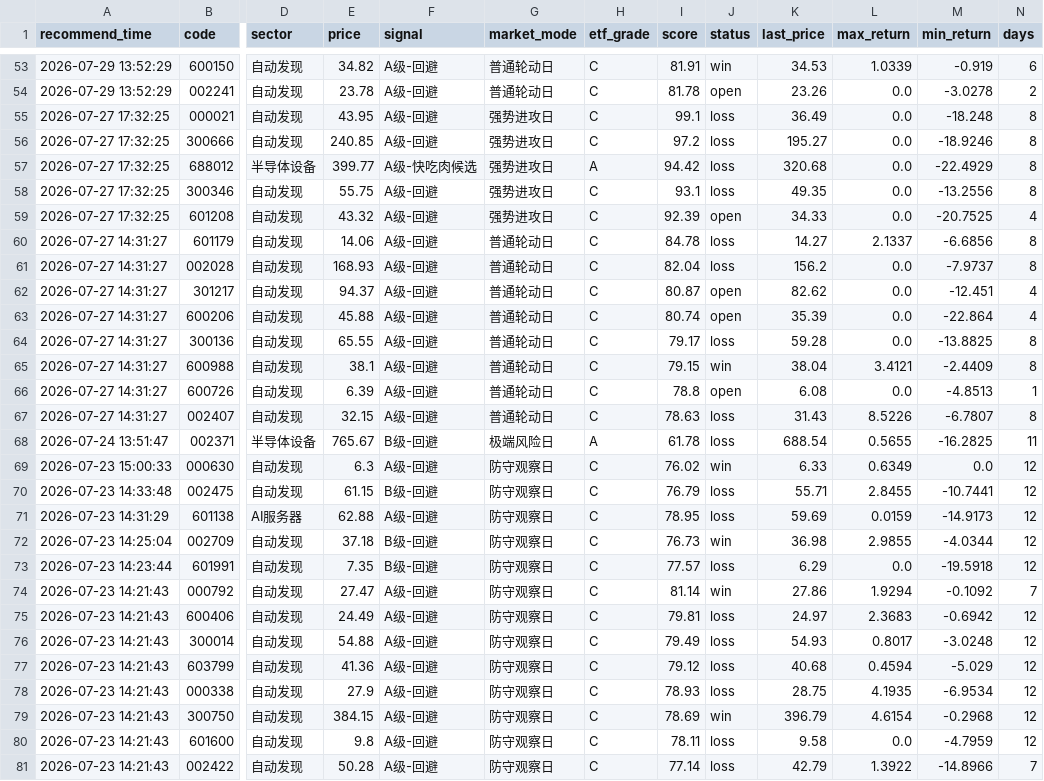
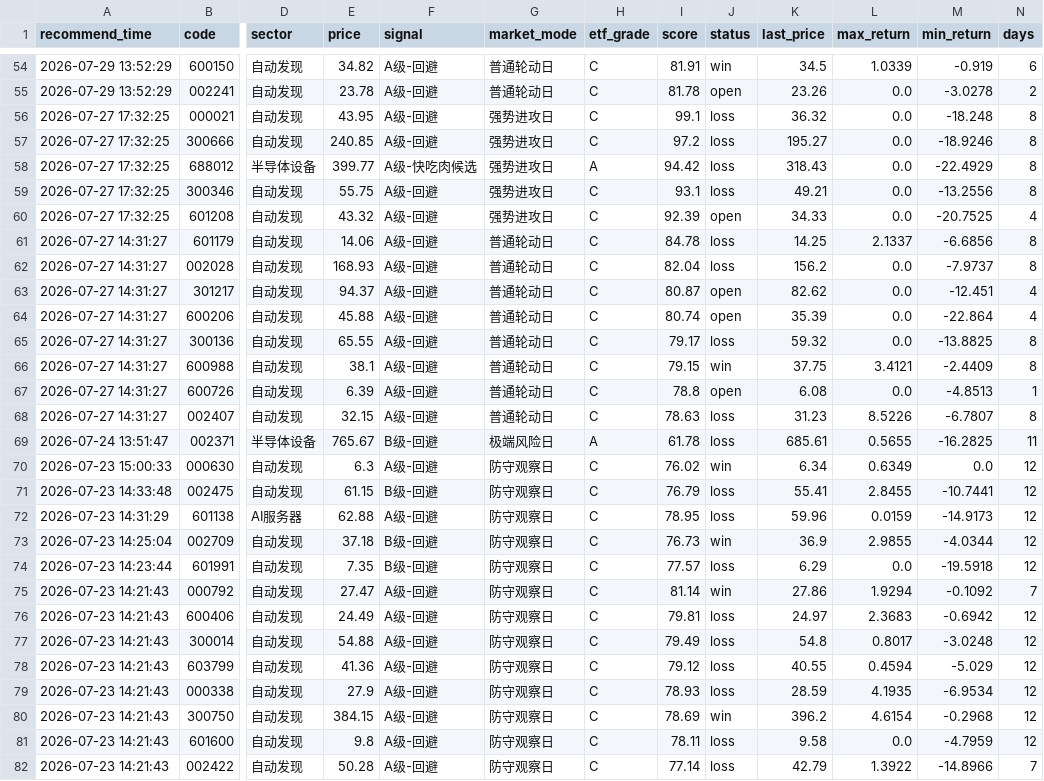
Before and after one commit to chenrj985-ai/decision, a CSV file: data/recommendation_history.csv, drawn as a sheet; only a part is shown, gaps mark what is left out; addresses are those after the commit; the diff covers the shown part only; the diff names each change by its address in the sheet, - before the commit and + after, or states it on an @@ line.

```diff
--- a/data/recommendation_history.csv
+++ b/data/recommendation_history.csv
-K54 (last_price): 34.53
+K54 (last_price): 34.5
-K56 (last_price): 36.49
+K56 (last_price): 36.32
-K58 (last_price): 320.68
+K58 (last_price): 318.43
-K59 (last_price): 49.35
+K59 (last_price): 49.21
-K61 (last_price): 14.27
+K61 (last_price): 14.25
-K65 (last_price): 59.28
+K65 (last_price): 59.32
-K66 (last_price): 38.04
+K66 (last_price): 37.75
-K68 (last_price): 31.43
+K68 (last_price): 31.23
-K69 (last_price): 688.54
+K69 (last_price): 685.61
-K70 (last_price): 6.33
+K70 (last_price): 6.34
-K71 (last_price): 55.71
+K71 (last_price): 55.41
-K72 (last_price): 59.69
+K72 (last_price): 59.96
-K73 (last_price): 36.98
+K73 (last_price): 36.9
-K77 (last_price): 54.93
+K77 (last_price): 54.8
-K78 (last_price): 40.68
+K78 (last_price): 40.55
-K79 (last_price): 28.75
+K79 (last_price): 28.59
-K80 (last_price): 396.79
+K80 (last_price): 396.2
```
Also changed, not shown: 1 added row and 59 edited cells elsewhere in this file, buy_candidates.csv, data/auto_discovery_cache.csv, 24 other files.
